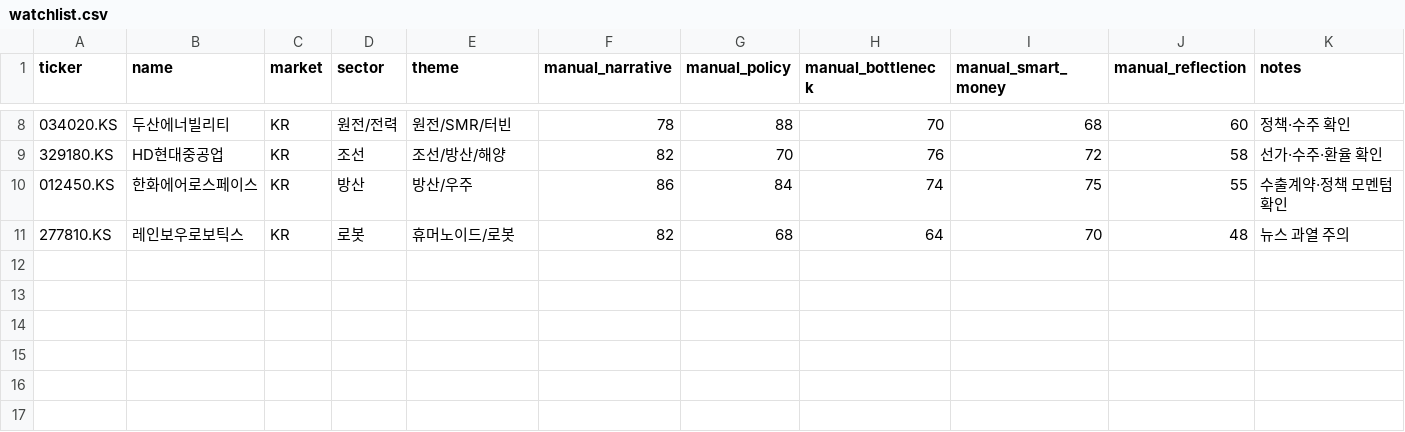
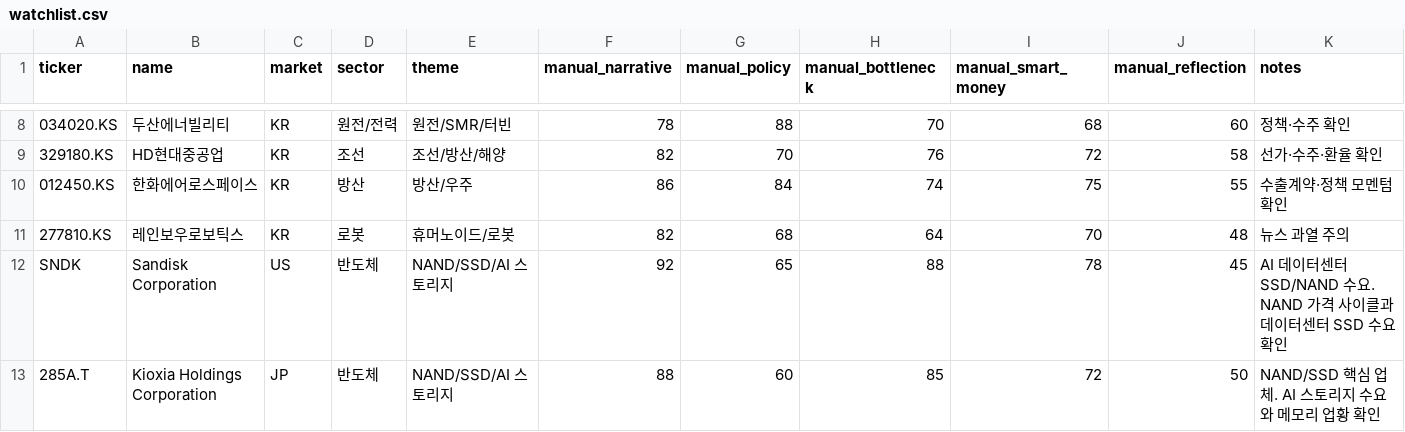
Before and after one commit to lsh1717/quant-private-dashboard, a CSV file: data/watchlist.csv, drawn as a sheet; only a part is shown, gaps mark what is left out; the diff names each change by its address in the sheet, - before the commit and + after, or states it on an @@ line.

Commit message:
Update watchlist.csv

```diff
--- a/data/watchlist.csv
+++ b/data/watchlist.csv
+row 12: SNDK | Sandisk Corporation | US | 반도체 | NAND/SSD/AI 스토리지 | 92 | 65 | 88 | 78 | 45 | AI 데이터센터 SSD/NAND 수요. NAND 가격 사이클과 데이터센터 SSD 수요 확인
+row 13: 285A.T | Kioxia Holdings Corporation | JP | 반도체 | NAND/SSD/AI 스토리지 | 88 | 60 | 85 | 72 | 50 | NAND/SSD 핵심 업체. AI 스토리지 수요와 메모리 업황 확인
```
